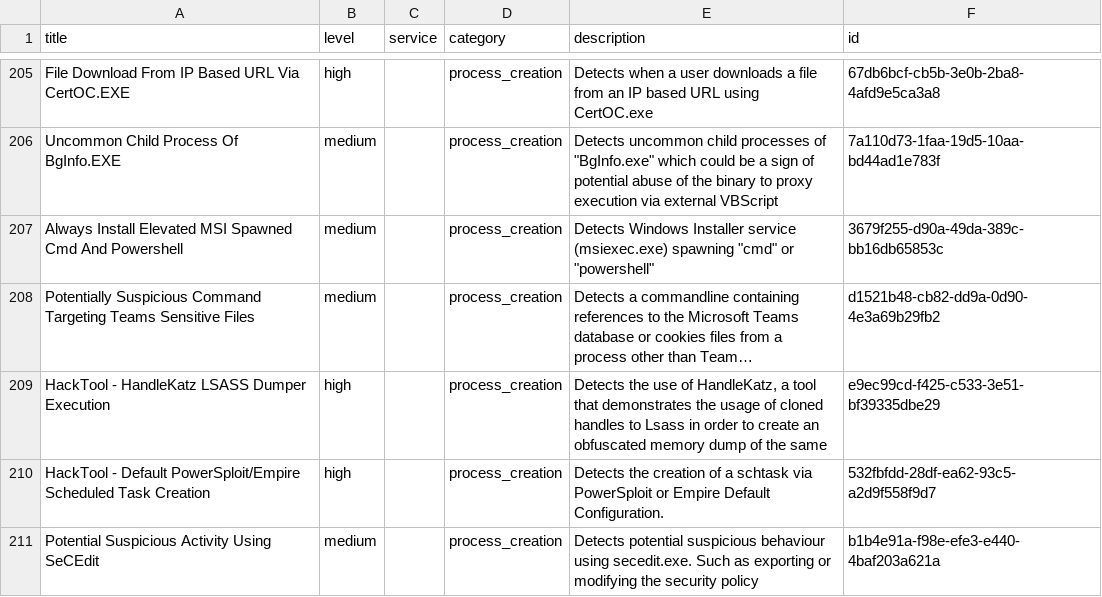
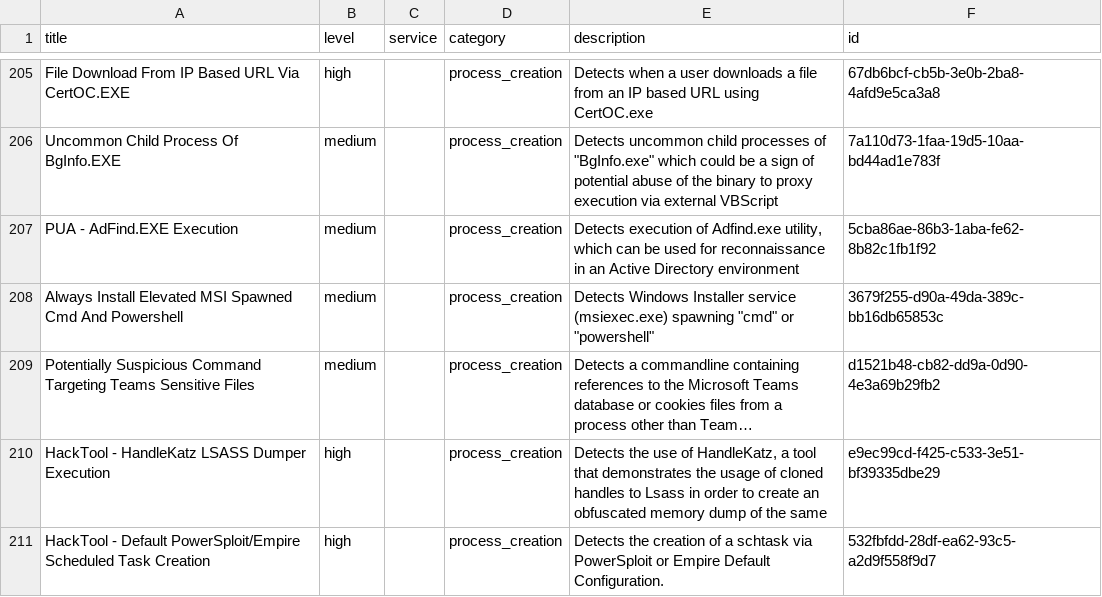
Before and after one commit to smashtitle/EventLog-Baseline-Guide, a CSV file: data/Windows_Default/UnusableRules.csv, drawn as a sheet; only a part is shown, gaps mark what is left out; the shorter side is filled out with more unchanged rows; long unchanged cells end in …; the diff names each change by its address in the sheet, - before the commit and + after, or states it on an @@ line.

```diff
--- a/data/Windows_Default/UnusableRules.csv
+++ b/data/Windows_Default/UnusableRules.csv
+row 207: PUA - AdFind.EXE Execution | medium |  | process_creation | Detects execution of Adfind.exe utility, which can be used for reconnaissance in an Active Directory environment | 5cba86ae-86b3-1aba-fe62-8b82c1fb1f92
```
Also changed, not shown: data/Windows_Default/UsableRules.csv, data/Windows_Default/WELA-Audit-Result.csv.
